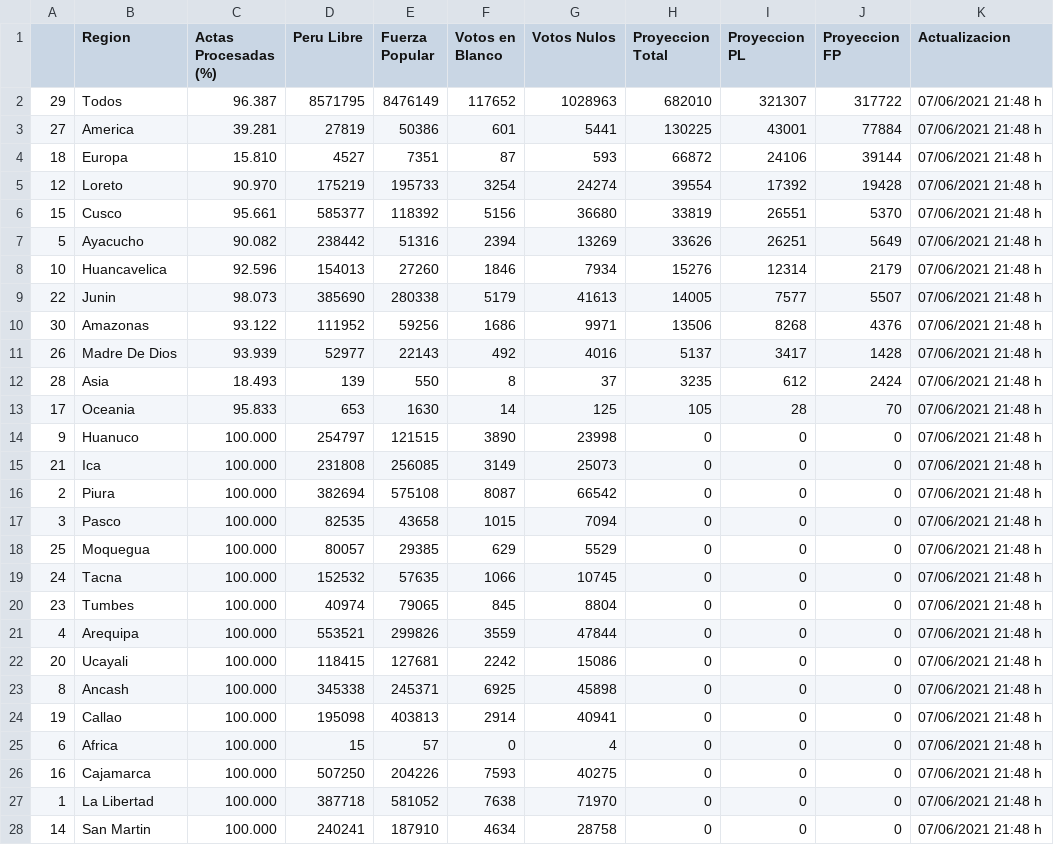
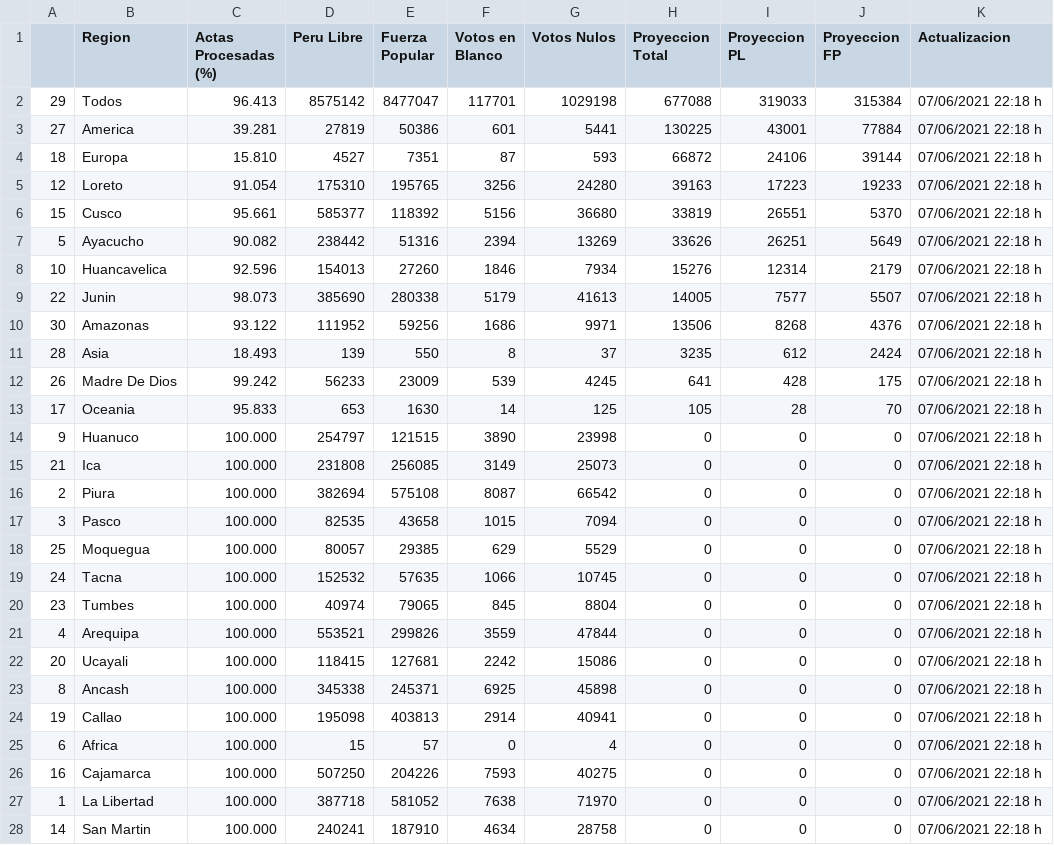
Before and after one commit to MarcoAlvarez/cvd-pe-data, a CSV file: others/onpe-2021-2.csv, drawn as a sheet; only a part is shown; the diff covers the shown part only.

Commit message:
2021/06/07 23:36

```diff
--- a/others/onpe-2021-2.csv
+++ b/others/onpe-2021-2.csv
@@ -1,28 +1,28 @@
 ,Region,Actas Procesadas (%),Peru Libre,Fuerza Popular,Votos en Blanco,Votos Nulos,Proyeccion Total,Proyeccion PL,Proyeccion FP,Actualizacion
-29,Todos,96.387,8571795,8476149,117652,1028963,682010,321307,317722,07/06/2021 21:48 h
-27,America,39.281,27819,50386,601,5441,130225,43001,77884,07/06/2021 21:48 h
-18,Europa,15.810,4527,7351,87,593,66872,24106,39144,07/06/2021 21:48 h
-12,Loreto,90.970,175219,195733,3254,24274,39554,17392,19428,07/06/2021 21:48 h
-15,Cusco,95.661,585377,118392,5156,36680,33819,26551,5370,07/06/2021 21:48 h
-5,Ayacucho,90.082,238442,51316,2394,13269,33626,26251,5649,07/06/2021 21:48 h
-10,Huancavelica,92.596,154013,27260,1846,7934,15276,12314,2179,07/06/2021 21:48 h
-22,Junin,98.073,385690,280338,5179,41613,14005,7577,5507,07/06/2021 21:48 h
-30,Amazonas,93.122,111952,59256,1686,9971,13506,8268,4376,07/06/2021 21:48 h
-26,Madre De Dios,93.939,52977,22143,492,4016,5137,3417,1428,07/06/2021 21:48 h
-28,Asia,18.493,139,550,8,37,3235,612,2424,07/06/2021 21:48 h
-17,Oceania,95.833,653,1630,14,125,105,28,70,07/06/2021 21:48 h
-9,Huanuco,100.000,254797,121515,3890,23998,0,0,0,07/06/2021 21:48 h
-21,Ica,100.000,231808,256085,3149,25073,0,0,0,07/06/2021 21:48 h
-2,Piura,100.000,382694,575108,8087,66542,0,0,0,07/06/2021 21:48 h
-3,Pasco,100.000,82535,43658,1015,7094,0,0,0,07/06/2021 21:48 h
-25,Moquegua,100.000,80057,29385,629,5529,0,0,0,07/06/2021 21:48 h
-24,Tacna,100.000,152532,57635,1066,10745,0,0,0,07/06/2021 21:48 h
-23,Tumbes,100.000,40974,79065,845,8804,0,0,0,07/06/2021 21:48 h
-4,Arequipa,100.000,553521,299826,3559,47844,0,0,0,07/06/2021 21:48 h
-20,Ucayali,100.000,118415,127681,2242,15086,0,0,0,07/06/2021 21:48 h
-8,Ancash,100.000,345338,245371,6925,45898,0,0,0,07/06/2021 21:48 h
-19,Callao,100.000,195098,403813,2914,40941,0,0,0,07/06/2021 21:48 h
-6,Africa,100.000,15,57,0,4,0,0,0,07/06/2021 21:48 h
-16,Cajamarca,100.000,507250,204226,7593,40275,0,0,0,07/06/2021 21:48 h
-1,La Libertad,100.000,387718,581052,7638,71970,0,0,0,07/06/2021 21:48 h
-14,San Martin,100.000,240241,187910,4634,28758,0,0,0,07/06/2021 21:48 h
+29,Todos,96.413,8575142,8477047,117701,1029198,677088,319033,315384,07/06/2021 22:18 h
+27,America,39.281,27819,50386,601,5441,130225,43001,77884,07/06/2021 22:18 h
+18,Europa,15.810,4527,7351,87,593,66872,24106,39144,07/06/2021 22:18 h
+12,Loreto,91.054,175310,195765,3256,24280,39163,17223,19233,07/06/2021 22:18 h
+15,Cusco,95.661,585377,118392,5156,36680,33819,26551,5370,07/06/2021 22:18 h
+5,Ayacucho,90.082,238442,51316,2394,13269,33626,26251,5649,07/06/2021 22:18 h
+10,Huancavelica,92.596,154013,27260,1846,7934,15276,12314,2179,07/06/2021 22:18 h
+22,Junin,98.073,385690,280338,5179,41613,14005,7577,5507,07/06/2021 22:18 h
+30,Amazonas,93.122,111952,59256,1686,9971,13506,8268,4376,07/06/2021 22:18 h
+28,Asia,18.493,139,550,8,37,3235,612,2424,07/06/2021 22:18 h
+26,Madre De Dios,99.242,56233,23009,539,4245,641,428,175,07/06/2021 22:18 h
+17,Oceania,95.833,653,1630,14,125,105,28,70,07/06/2021 22:18 h
+9,Huanuco,100.000,254797,121515,3890,23998,0,0,0,07/06/2021 22:18 h
+21,Ica,100.000,231808,256085,3149,25073,0,0,0,07/06/2021 22:18 h
+2,Piura,100.000,382694,575108,8087,66542,0,0,0,07/06/2021 22:18 h
+3,Pasco,100.000,82535,43658,1015,7094,0,0,0,07/06/2021 22:18 h
+25,Moquegua,100.000,80057,29385,629,5529,0,0,0,07/06/2021 22:18 h
+24,Tacna,100.000,152532,57635,1066,10745,0,0,0,07/06/2021 22:18 h
+23,Tumbes,100.000,40974,79065,845,8804,0,0,0,07/06/2021 22:18 h
+4,Arequipa,100.000,553521,299826,3559,47844,0,0,0,07/06/2021 22:18 h
+20,Ucayali,100.000,118415,127681,2242,15086,0,0,0,07/06/2021 22:18 h
+8,Ancash,100.000,345338,245371,6925,45898,0,0,0,07/06/2021 22:18 h
+19,Callao,100.000,195098,403813,2914,40941,0,0,0,07/06/2021 22:18 h
+6,Africa,100.000,15,57,0,4,0,0,0,07/06/2021 22:18 h
+16,Cajamarca,100.000,507250,204226,7593,40275,0,0,0,07/06/2021 22:18 h
+1,La Libertad,100.000,387718,581052,7638,71970,0,0,0,07/06/2021 22:18 h
+14,San Martin,100.000,240241,187910,4634,28758,0,0,0,07/06/2021 22:18 h
```
Also changed, not shown: 4 edited cells elsewhere in this file.
